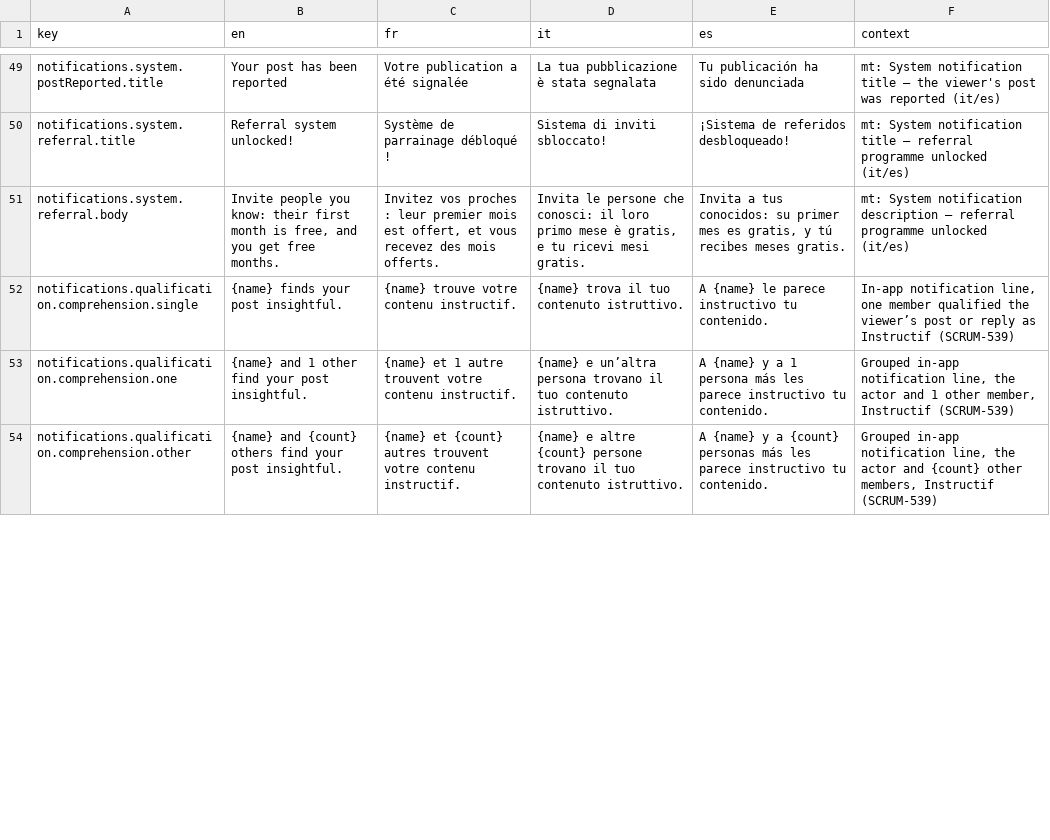
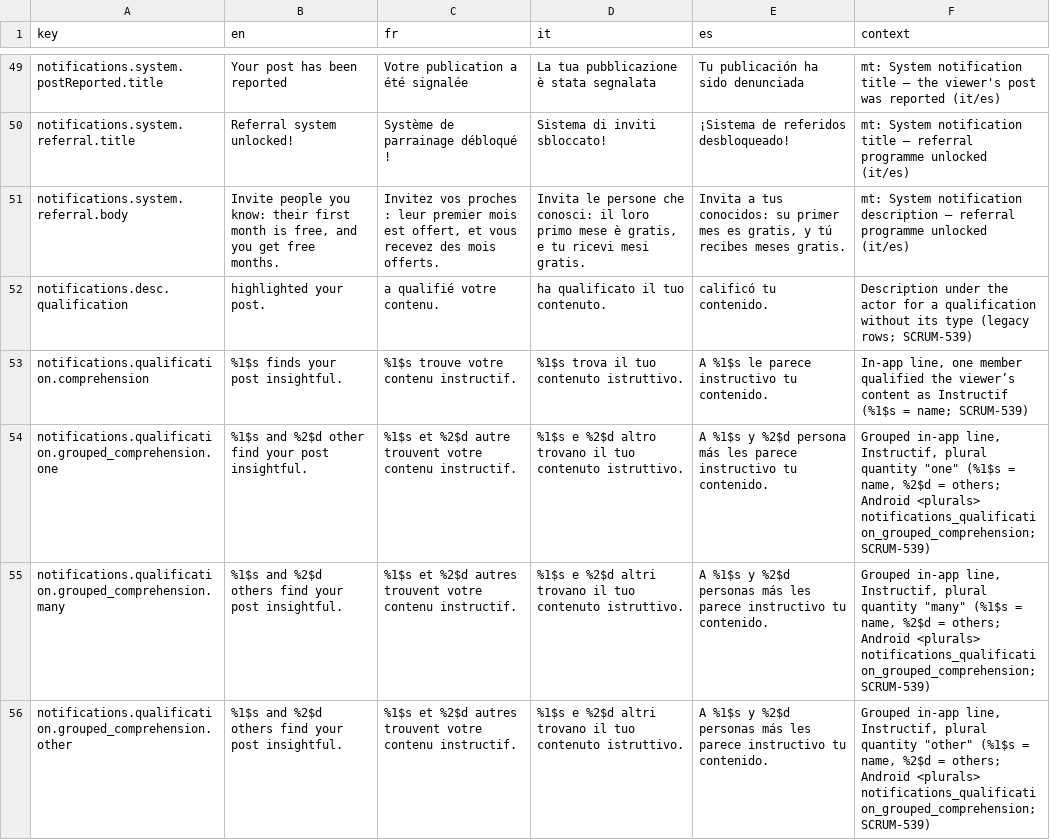
Before and after one commit to RepublikeIO/republike-tech, a CSV file: native/i18n/notifications.csv, drawn as a sheet; only a part is shown, gaps mark what is left out; the diff covers the shown part only.

Commit message:
i18n: align qualification keys and texts with the Android strings (SCRUM-541, SCRUM-539, SCRUM-543)
- Android-named keys: feed.qualify.title_reply, feed.qualification.count_thousands/_millions,
  feed.qualification.total.{one,many,other}, notifications.qualification.<type>,
  notifications.qualification.grouped_<type>.{one,many,other}, notifications.desc.qualification
- Same FR/EN/IT/ES values as the Android resources (position heading, empty states, FAQ summary)

```diff
--- a/native/i18n/notifications.csv
+++ b/native/i18n/notifications.csv
@@ -51,4 +51,6 @@ notifications.system.referral.title,Referral system unlocked!,Système de parrai
 notifications.system.referral.body,"Invite people you know: their first month is free, and you get free months.","Invitez vos proches : leur premier mois est offert, et vous recevez des mois offerts.","Invita le persone che conosci: il loro primo mese è gratis, e tu ricevi mesi gratis.","Invita a tus conocidos: su primer mes es gratis, y tú recibes meses gratis.",mt: System notification description — referral programme unlocked (it/es)
-notifications.qualification.comprehension.single,{name} finds your post insightful.,{name} trouve votre contenu instructif.,{name} trova il tuo contenuto istruttivo.,A {name} le parece instructivo tu contenido.,"In-app notification line, one member qualified the viewer’s post or reply as Instructif (SCRUM-539)"
-notifications.qualification.comprehension.one,{name} and 1 other find your post insightful.,{name} et 1 autre trouvent votre contenu instructif.,{name} e un’altra persona trovano il tuo contenuto istruttivo.,A {name} y a 1 persona más les parece instructivo tu contenido.,"Grouped in-app notification line, the actor and 1 other member, Instructif (SCRUM-539)"
-notifications.qualification.comprehension.other,{name} and {count} others find your post insightful.,{name} et {count} autres trouvent votre contenu instructif.,{name} e altre {count} persone trovano il tuo contenuto istruttivo.,A {name} y a {count} personas más les parece instructivo tu contenido.,"Grouped in-app notification line, the actor and {count} other members, Instructif (SCRUM-539)"
+notifications.desc.qualification,highlighted your post.,a qualifié votre contenu.,ha qualificato il tuo contenuto.,calificó tu contenido.,Description under the actor for a qualification without its type (legacy rows; SCRUM-539)
+notifications.qualification.comprehension,%1$s finds your post insightful.,%1$s trouve votre contenu instructif.,%1$s trova il tuo contenuto istruttivo.,A %1$s le parece instructivo tu contenido.,"In-app line, one member qualified the viewer’s content as Instructif (%1$s = name; SCRUM-539)"
+notifications.qualification.grouped_comprehension.one,%1$s and %2$d other find your post insightful.,%1$s et %2$d autre trouvent votre contenu instructif.,%1$s e %2$d altro trovano il tuo contenuto istruttivo.,A %1$s y %2$d persona más les parece instructivo tu contenido.,"Grouped in-app line, Instructif, plural quantity ""one"" (%1$s = name, %2$d = others; Android <plurals> notifications_qualification_grouped_comprehension; SCRUM-539)"
+notifications.qualification.grouped_comprehension.many,%1$s and %2$d others find your post insightful.,%1$s et %2$d autres trouvent votre contenu instructif.,%1$s e %2$d altri trovano il tuo contenuto istruttivo.,A %1$s y %2$d personas más les parece instructivo tu contenido.,"Grouped in-app line, Instructif, plural quantity ""many"" (%1$s = name, %2$d = others; Android <plurals> notifications_qualification_grouped_comprehension; SCRUM-539)"
+notifications.qualification.grouped_comprehension.other,%1$s and %2$d others find your post insightful.,%1$s et %2$d autres trouvent votre contenu instructif.,%1$s e %2$d altri trovano il tuo contenuto istruttivo.,A %1$s y %2$d personas más les parece instructivo tu contenido.,"Grouped in-app line, Instructif, plural quantity ""other"" (%1$s = name, %2$d = others; Android <plurals> notifications_qualification_grouped_comprehension; SCRUM-539)"
```
Also changed, not shown: 7 added rows, 4 removed rows and 32 edited cells elsewhere in this file, native/i18n/feed.csv, native/i18n/settings.csv.
